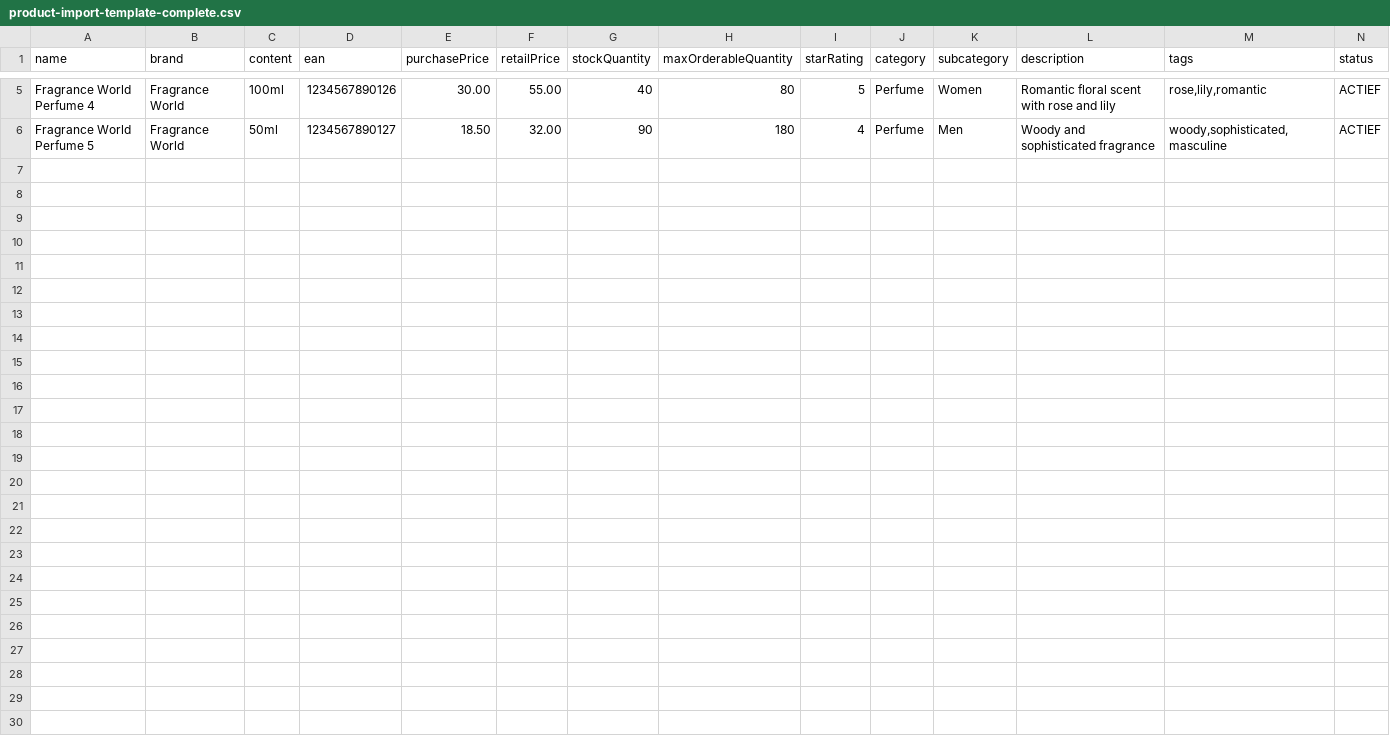
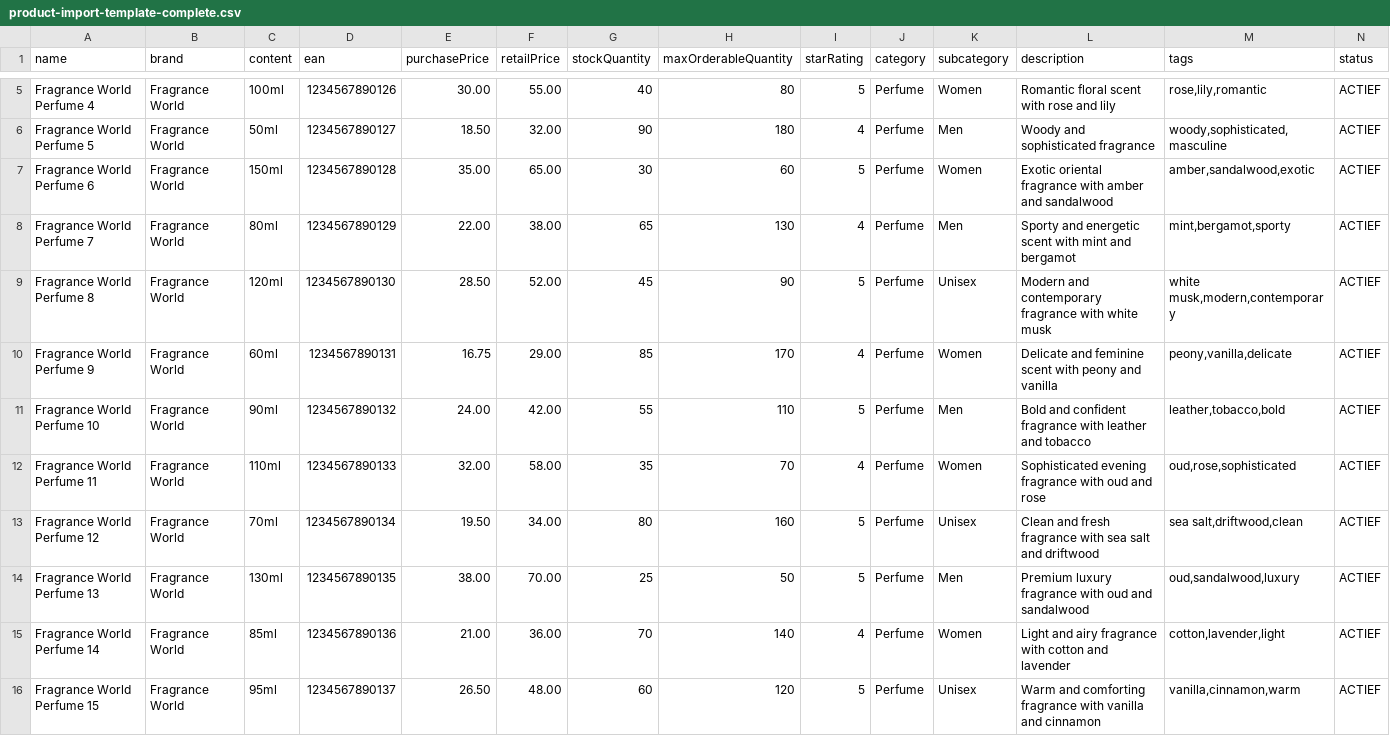
Before and after one commit to Techinsane-official/perfumex, a CSV file: dev/product-import-template-complete.csv, drawn as a sheet; only a part is shown, gaps mark what is left out.

Commit message:
Fix EAN codes to be quoted strings and add 10 more products (15 total) to CSV templates

```diff
--- a/dev/product-import-template-complete.csv
+++ b/dev/product-import-template-complete.csv
@@ -6 +6,11 @@ name,brand,content,ean,purchasePrice,retailPrice,stockQuantity,maxOrderableQuant
 "Fragrance World Perfume 5","Fragrance World","50ml","1234567890127","18.50","32.00","90","180","4","Perfume","Men","Woody and sophisticated fragrance","woody,sophisticated,masculine","ACTIEF"
+"Fragrance World Perfume 6","Fragrance World","150ml","1234567890128","35.00","65.00","30","60","5","Perfume","Women","Exotic oriental fragrance with amber and sandalwood","amber,sandalwood,exotic","ACTIEF"
+"Fragrance World Perfume 7","Fragrance World","80ml","1234567890129","22.00","38.00","65","130","4","Perfume","Men","Sporty and energetic scent with mint and bergamot","mint,bergamot,sporty","ACTIEF"
+"Fragrance World Perfume 8","Fragrance World","120ml","1234567890130","28.50","52.00","45","90","5","Perfume","Unisex","Modern and contemporary fragrance with white musk","white musk,modern,contemporary","ACTIEF"
+"Fragrance World Perfume 9","Fragrance World","60ml","1234567890131","16.75","29.00","85","170","4","Perfume","Women","Delicate and feminine scent with peony and vanilla","peony,vanilla,delicate","ACTIEF"
+"Fragrance World Perfume 10","Fragrance World","90ml","1234567890132","24.00","42.00","55","110","5","Perfume","Men","Bold and confident fragrance with leather and tobacco","leather,tobacco,bold","ACTIEF"
+"Fragrance World Perfume 11","Fragrance World","110ml","1234567890133","32.00","58.00","35","70","4","Perfume","Women","Sophisticated evening fragrance with oud and rose","oud,rose,sophisticated","ACTIEF"
+"Fragrance World Perfume 12","Fragrance World","70ml","1234567890134","19.50","34.00","80","160","5","Perfume","Unisex","Clean and fresh fragrance with sea salt and driftwood","sea salt,driftwood,clean","ACTIEF"
+"Fragrance World Perfume 13","Fragrance World","130ml","1234567890135","38.00","70.00","25","50","5","Perfume","Men","Premium luxury fragrance with oud and sandalwood","oud,sandalwood,luxury","ACTIEF"
+"Fragrance World Perfume 14","Fragrance World","85ml","1234567890136","21.00","36.00","70","140","4","Perfume","Women","Light and airy fragrance with cotton and lavender","cotton,lavender,light","ACTIEF"
+"Fragrance World Perfume 15","Fragrance World","95ml","1234567890137","26.50","48.00","60","120","5","Perfume","Unisex","Warm and comforting fragrance with vanilla and cinnamon","vanilla,cinnamon,warm","ACTIEF"
```
Also changed, not shown: dev/product-import-template-detailed.csv, dev/product-import-template.csv, 1 other file.
